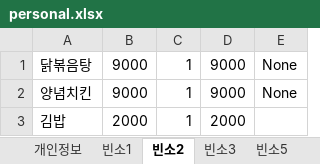
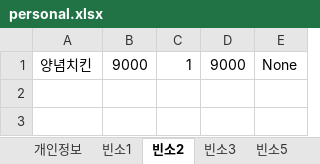
Before and after one commit to bladnoch/KY_Project2.0, an Excel workbook: xl/personal.xlsx, sheet 빈소2, drawn as a sheet; values as stored, in another font and other column widths than the file's, no borders; the diff names each change by its address in the sheet, - before the commit and + after, or states it on an @@ line.

```diff
--- a/xl/personal.xlsx (sheet 빈소2)
+++ b/xl/personal.xlsx (sheet 빈소2)
-row 1: 닭볶음탕 | 9000 | 1 | 9000 | None
-row 3: 김밥 | 2000 | 1 | 2000
```
Also changed, not shown: sheet 빈소1, hidden cells, xl/전체물품리스트_세트저장용.xlsx, 1 other file.
